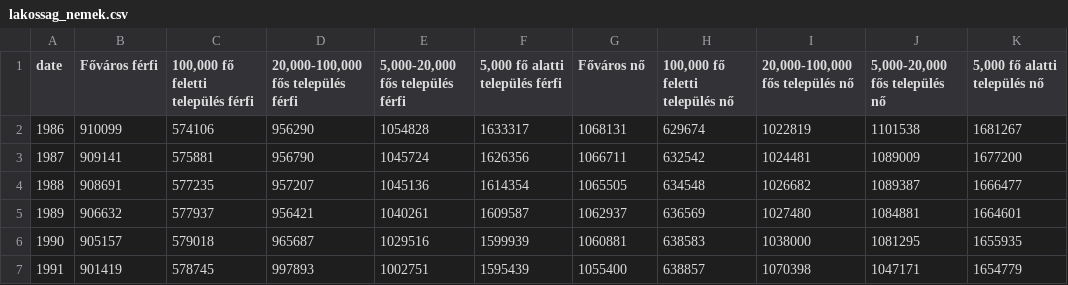
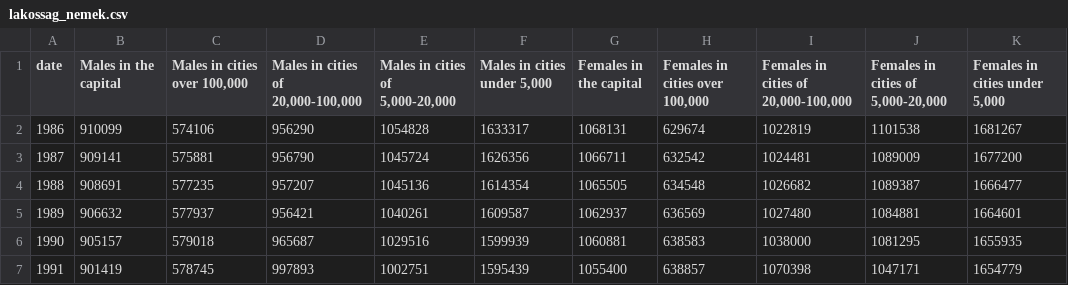
Before and after one commit to crow-intelligence/crow-intelligence.github.io, a CSV file: nemenkent/lakossag_nemek.csv, drawn as a sheet; only a part is shown.

```diff
--- a/nemenkent/lakossag_nemek.csv
+++ b/nemenkent/lakossag_nemek.csv
@@ -1,2 +1,2 @@
-date,Főváros férfi,"100,000 fő feletti település férfi","20,000-100,000 fős település férfi","5,000-20,000 fős település férfi","5,000 fő alatti település férfi",Főváros nő,"100,000 fő feletti település nő","20,000-100,000 fős település nő","5,000-20,000 fős település nő","5,000 fő alatti település nő"
+date,Males in the capital,"Males in cities over 100,000","Males in cities of 20,000-100,000","Males in cities of 5,000-20,000","Males in cities under 5,000",Females in the capital,"Females in cities over 100,000","Females in cities of 20,000-100,000","Females in cities of 5,000-20,000","Females in cities under 5,000"
 1986,910099,574106,956290,1054828,1633317,1068131,629674,1022819,1101538,1681267
```
Also changed, not shown: 15 other files.
